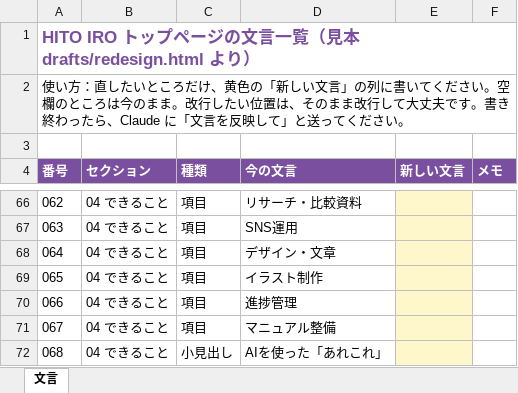
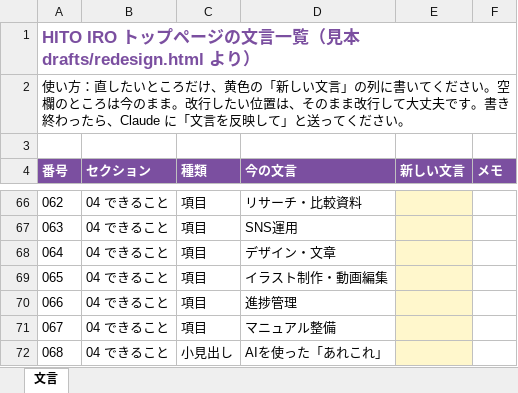
Before and after one commit to aokko-aaa/aoko-life, an Excel workbook: drafts/hitoiro-copy.xlsx, sheet 文言, drawn as a sheet; only a part is shown, gaps mark what is left out; values as stored, in another font and other column widths than the file's, no borders; the diff names each change by its address in the sheet, - before the commit and + after, or states it on an @@ line.

```diff
--- a/drafts/hitoiro-copy.xlsx (sheet 文言)
+++ b/drafts/hitoiro-copy.xlsx (sheet 文言)
-D69 (今の文言): イラスト制作
+D69 (今の文言): イラスト制作・動画編集
```
Also changed, not shown: 3 other files.
